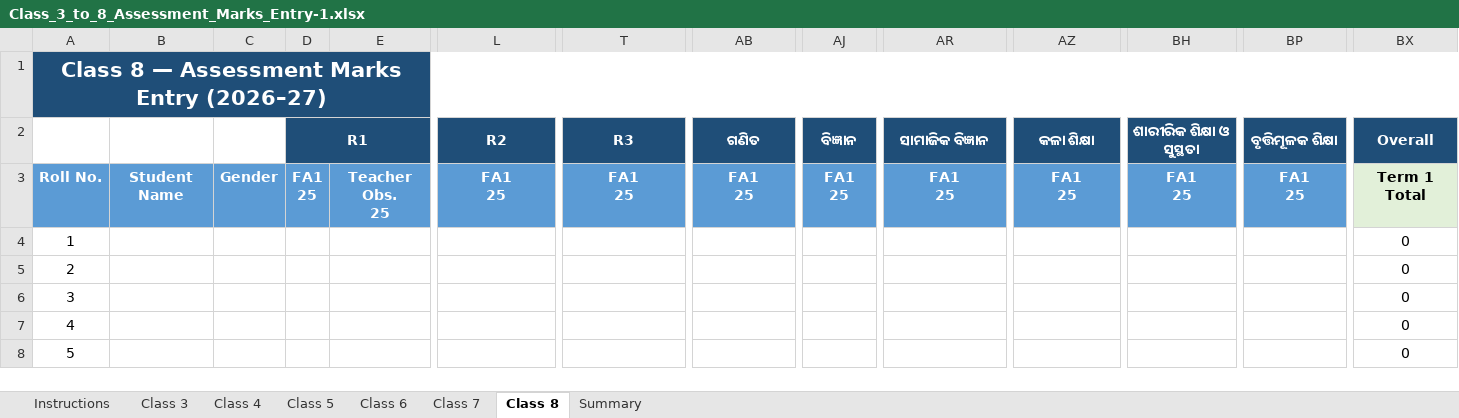
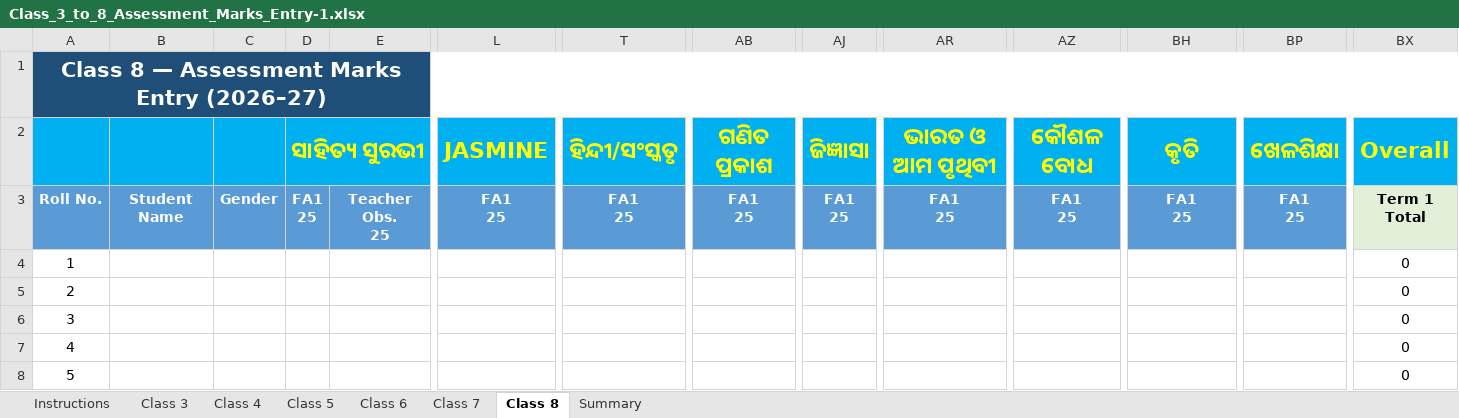
Before and after one commit to jugal032021-alt/Daily-lesson-note, an Excel workbook: Class_3_to_8_Assessment_Marks_Entry-1.xlsx, sheet Class 8, drawn as a sheet; only a part is shown, gaps mark what is left out; values as stored, in another font and other column widths than the file's, no borders; conditional formats not drawn; removed rows and columns are numbered as before the commit, all else as after; rows hold the shown columns only; the diff names each change by its address in the sheet, - before the commit and + after, or states it on an @@ line.

```diff
--- a/Class_3_to_8_Assessment_Marks_Entry-1.xlsx (sheet Class 8)
+++ b/Class_3_to_8_Assessment_Marks_Entry-1.xlsx (sheet Class 8)
-row 2:  |  |  | R1 |  | R2 | R3 | ଗଣିତ | ବିଜ୍ଞାନ | ସାମାଜିକ ବିଜ୍ଞାନ | କଳା ଶିକ୍ଷା | ଶାରୀରିକ ଶିକ୍ଷା ଓ ସୁସ୍ଥତା | ବୃତ୍ତିମୂଳକ ଶିକ୍ଷା | Overall
+row 2:  |  |  | ସାହିତ୍ୟ ସୁରଭୀ |  | JASMINE | ହିନ୍ଦୀ/ସଂସ୍କୃତ | ଗଣିତ ପ୍ରକାଶ | ଜିଜ୍ଞାସା | ଭାରତ ଓ ଆମ ପୃଥିବୀ | କୌଶଳ ବୋଧ | କୃତି | ଖେଳଶିକ୍ଷା | Overall
```
Also changed, not shown: sheet Class 3, sheet Class 6, sheet Class 7, sheet Class 5, sheet Class 4, formulas that keep their value.
